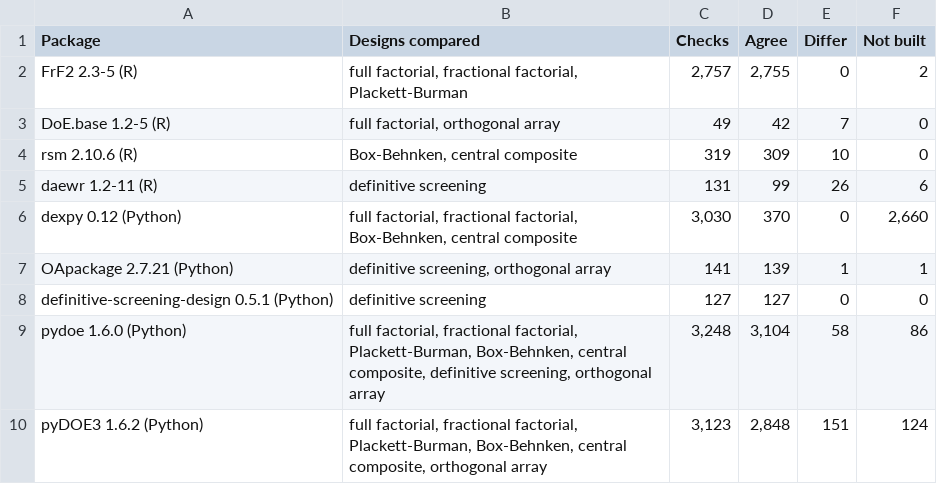
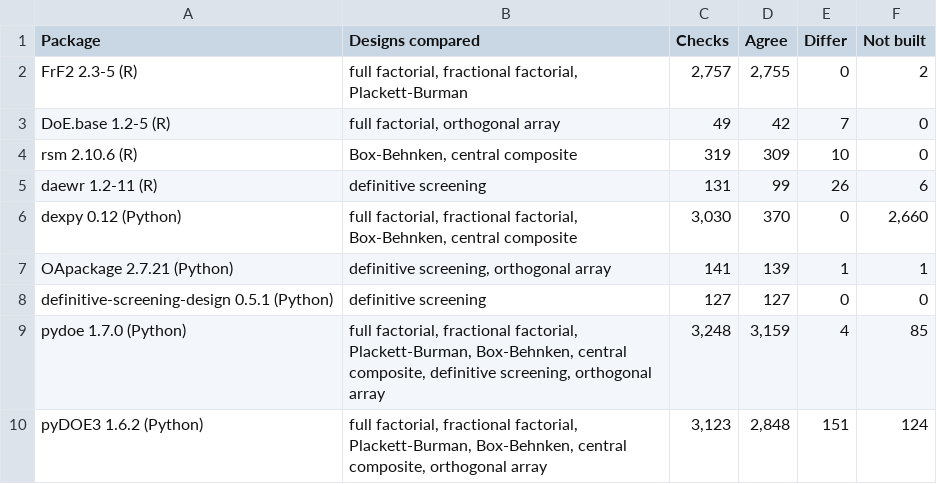
Before and after one commit to kgdunn/process-improve, a CSV file: docs/validation/design_crosscheck.csv, drawn as a sheet.

```diff
--- a/docs/validation/design_crosscheck.csv
+++ b/docs/validation/design_crosscheck.csv
@@ -8,3 +8,3 @@ OApackage 2.7.21 (Python),"definitive screening, orthogonal array",141,139,1,1
 definitive-screening-design 0.5.1 (Python),definitive screening,127,127,0,0
-pydoe 1.6.0 (Python),"full factorial, fractional factorial, Plackett-Burman, Box-Behnken, central composite, definitive screening, orthogonal array","3,248","3,104",58,86
+pydoe 1.7.0 (Python),"full factorial, fractional factorial, Plackett-Burman, Box-Behnken, central composite, definitive screening, orthogonal array","3,248","3,159",4,85
 pyDOE3 1.6.2 (Python),"full factorial, fractional factorial, Plackett-Burman, Box-Behnken, central composite, orthogonal array","3,123","2,848",151,124
```
Also changed, not shown: 7 other files.
